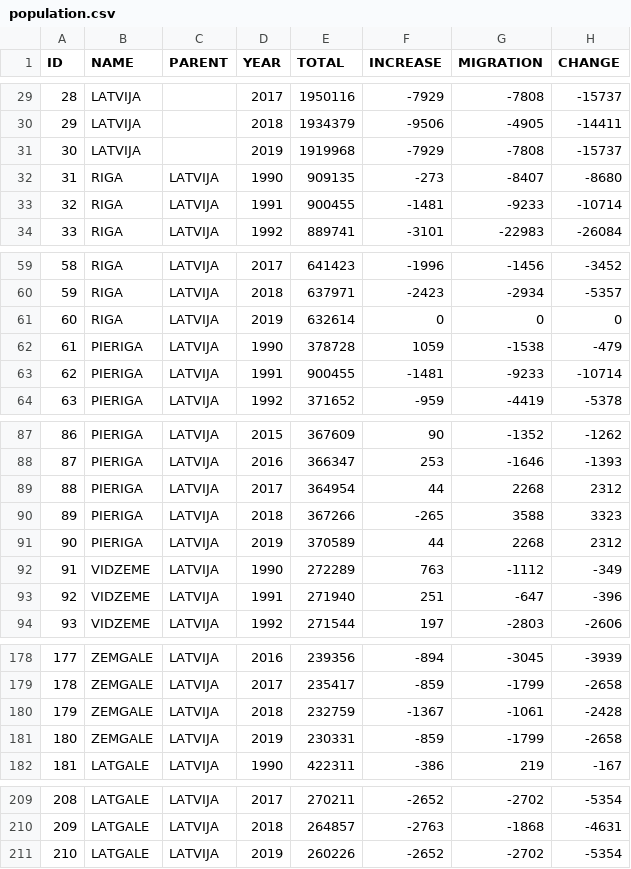
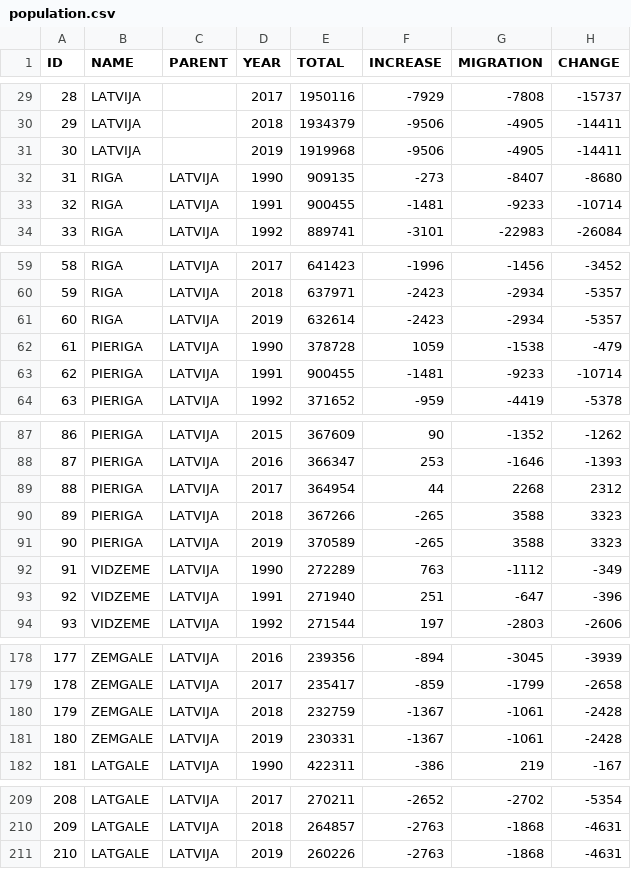
Before and after one commit to ligaliga1990/Karte2019, a CSV file: Latvija/data/population.csv, drawn as a sheet; only a part is shown, gaps mark what is left out.

Commit message:
Correct data and final animation date

```diff
--- a/Latvija/data/population.csv
+++ b/Latvija/data/population.csv
@@ -30,3 +30,3 @@ ID,NAME,PARENT,YEAR,TOTAL,INCREASE,MIGRATION,CHANGE
 29,LATVIJA,,2018,1934379,-9506,-4905,-14411
-30,LATVIJA,,2019,1919968,-7929,-7808,-15737
+30,LATVIJA,,2019,1919968,-9506,-4905,-14411
 31,RIGA,LATVIJA,1990,909135,-273,-8407,-8680
@@ -60,3 +60,3 @@ ID,NAME,PARENT,YEAR,TOTAL,INCREASE,MIGRATION,CHANGE
 59,RIGA,LATVIJA,2018,637971,-2423,-2934,-5357
-60,RIGA,LATVIJA,2019,632614,0,0,0
+60,RIGA,LATVIJA,2019,632614,-2423,-2934,-5357
 61,PIERIGA,LATVIJA,1990,378728,1059,-1538,-479
@@ -90,3 +90,3 @@ ID,NAME,PARENT,YEAR,TOTAL,INCREASE,MIGRATION,CHANGE
 89,PIERIGA,LATVIJA,2018,367266,-265,3588,3323
-90,PIERIGA,LATVIJA,2019,370589,44,2268,2312
+90,PIERIGA,LATVIJA,2019,370589,-265,3588,3323
 91,VIDZEME,LATVIJA,1990,272289,763,-1112,-349
@@ -180,3 +180,3 @@ ID,NAME,PARENT,YEAR,TOTAL,INCREASE,MIGRATION,CHANGE
 179,ZEMGALE,LATVIJA,2018,232759,-1367,-1061,-2428
-180,ZEMGALE,LATVIJA,2019,230331,-859,-1799,-2658
+180,ZEMGALE,LATVIJA,2019,230331,-1367,-1061,-2428
 181,LATGALE,LATVIJA,1990,422311,-386,219,-167
@@ -210,2 +210,2 @@ ID,NAME,PARENT,YEAR,TOTAL,INCREASE,MIGRATION,CHANGE
 209,LATGALE,LATVIJA,2018,264857,-2763,-1868,-4631
-210,LATGALE,LATVIJA,2019,260226,-2652,-2702,-5354
+210,LATGALE,LATVIJA,2019,260226,-2763,-1868,-4631
```
Also changed, not shown: 1 other file.
